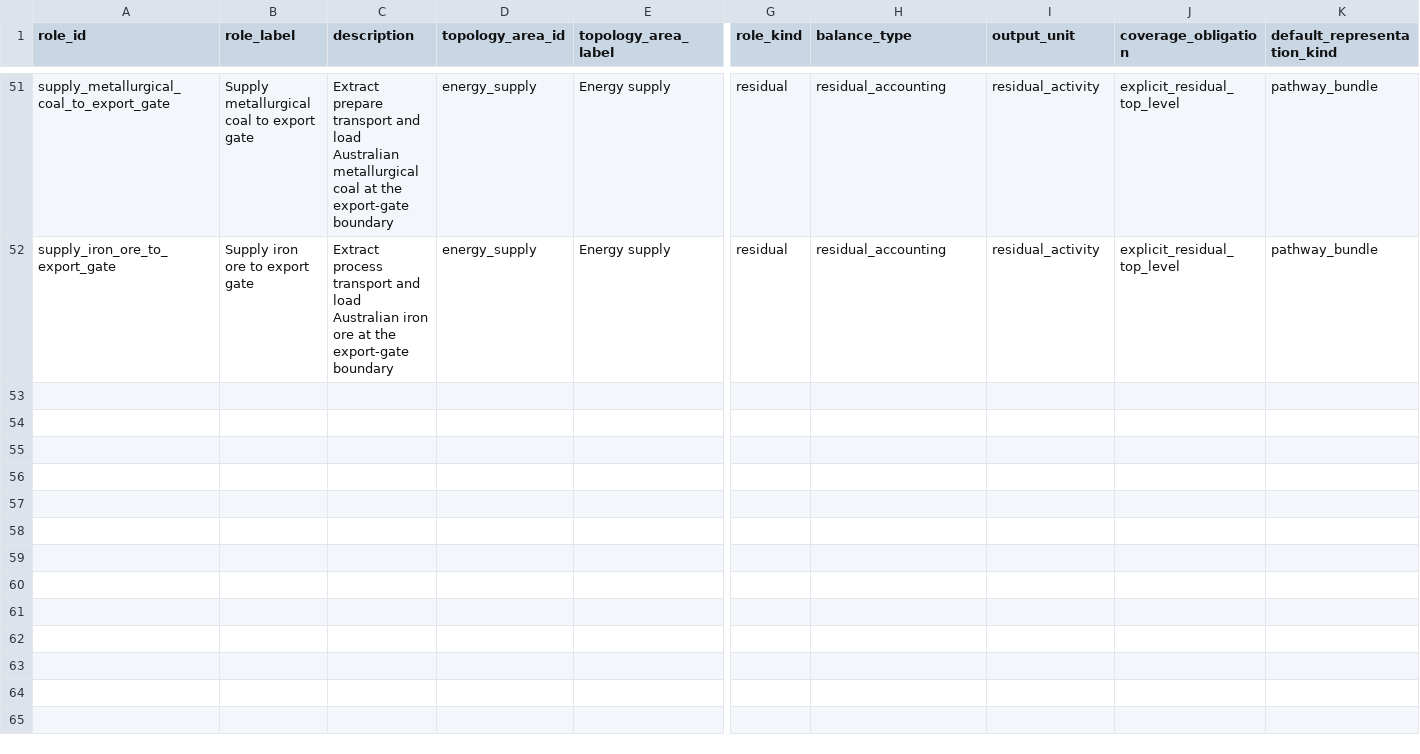
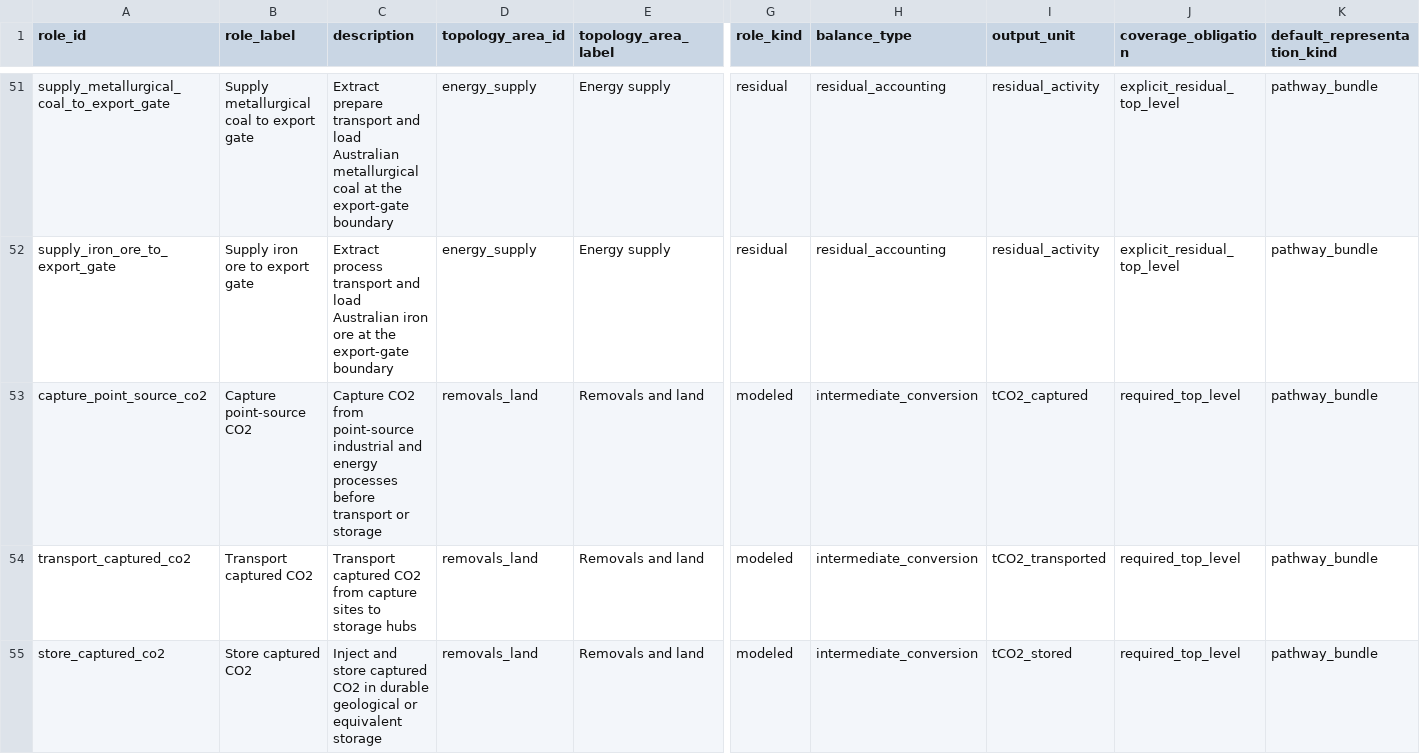
Before and after one commit to austimes/simple-msm, a CSV file: energy_system_representation_library/shared/roles.csv, drawn as a sheet; only a part is shown, gaps mark what is left out; rows hold the shown columns only; the diff names each change by its address in the sheet, - before the commit and + after, or states it on an @@ line.

Commit message:
Add carbon management placeholder roles

```diff
--- a/energy_system_representation_library/shared/roles.csv
+++ b/energy_system_representation_library/shared/roles.csv
+row 53: capture_point_source_co2 | Capture point-source CO2 | Capture CO2 from point-source industrial and energy processes before transport or storage | removals_land | Removals and land | modeled | intermediate_conversion | tCO2_captured | required_top_level | pathway_bundle
+row 54: transport_captured_co2 | Transport captured CO2 | Transport captured CO2 from capture sites to storage hubs | removals_land | Removals and land | modeled | intermediate_conversion | tCO2_transported | required_top_level | pathway_bundle
+row 55: store_captured_co2 | Store captured CO2 | Inject and store captured CO2 in durable geological or equivalent storage | removals_land | Removals and land | modeled | intermediate_conversion | tCO2_stored | required_top_level | pathway_bundle
```
Also changed, not shown: energy_system_representation_library/shared/demand_growth_curves.csv, energy_system_representation_library/shared/physical_edges.csv, 28 other files.
